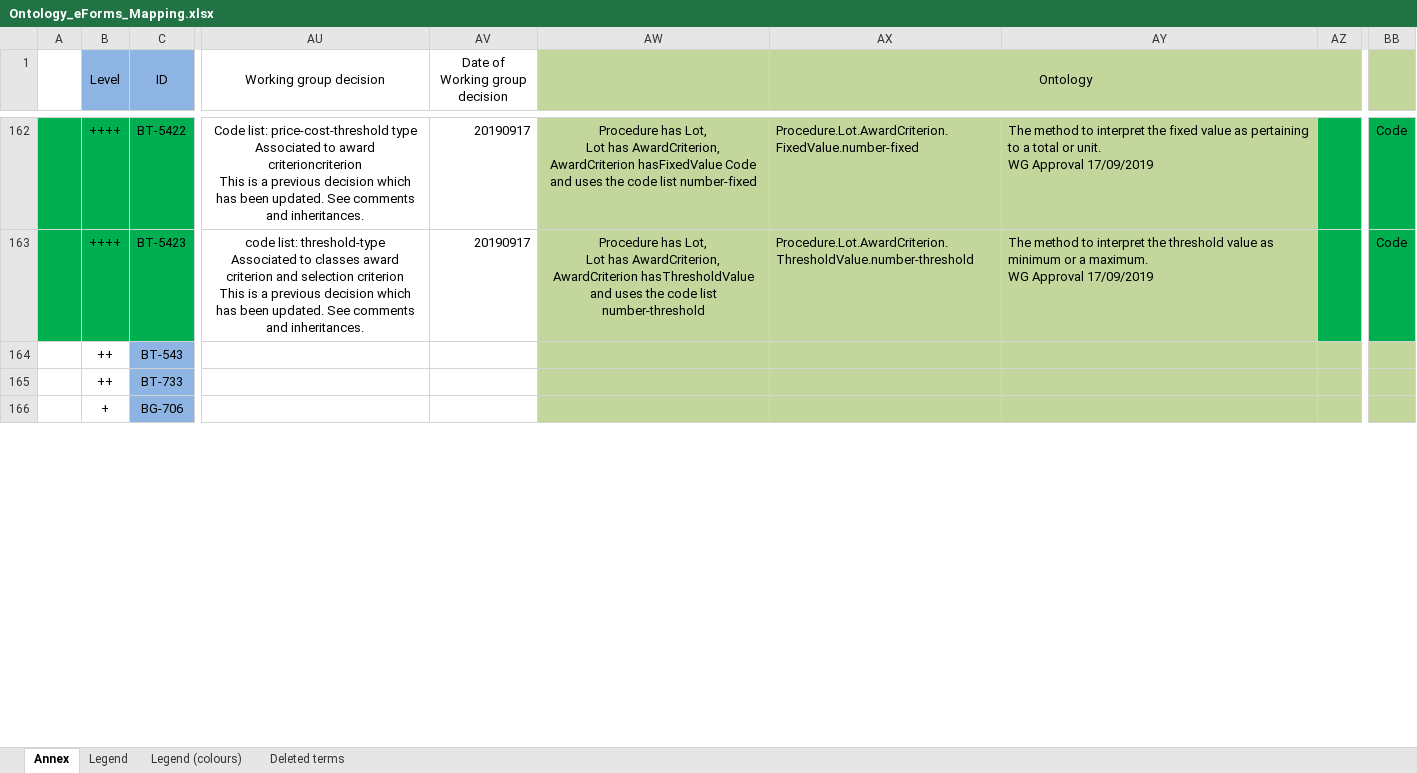
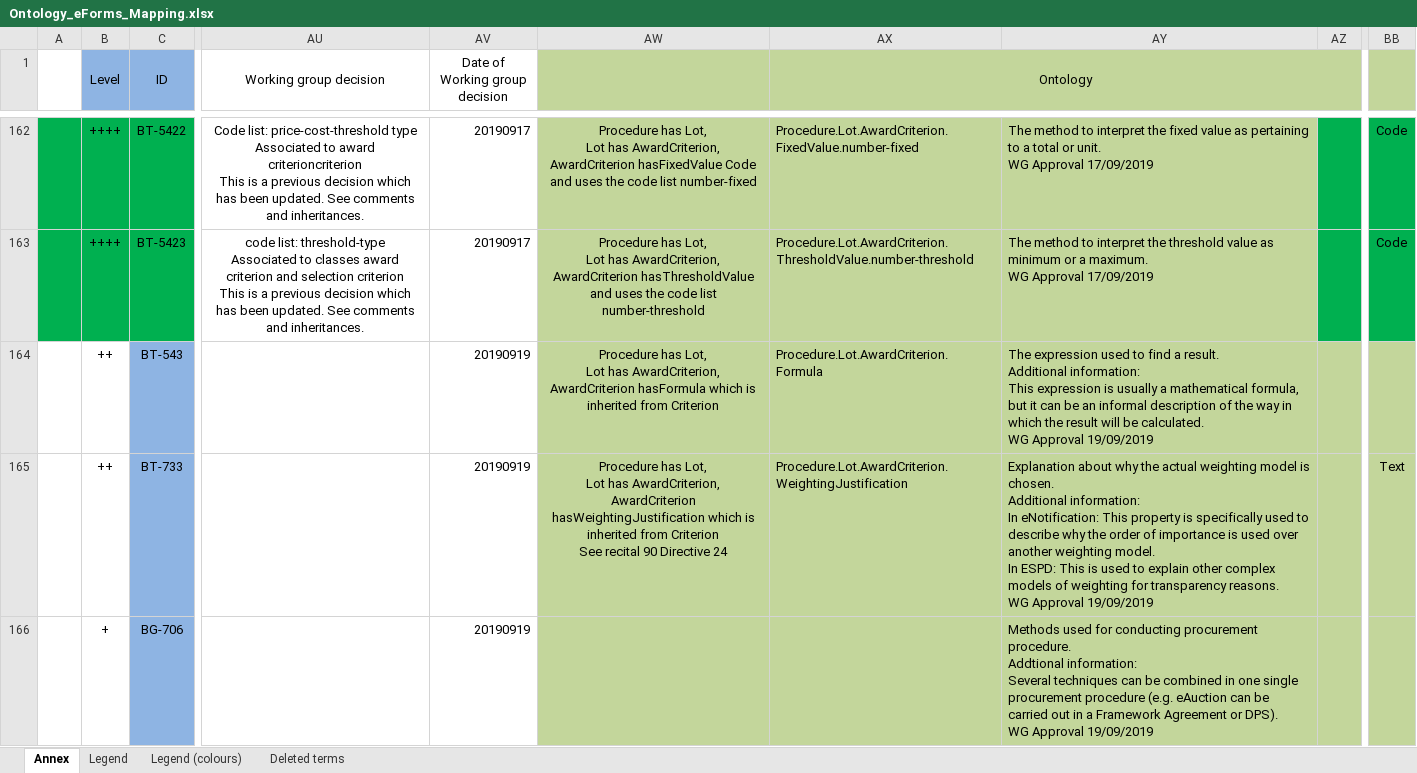
Before and after one commit to OP-TED/ePO, an Excel workbook: v2.0.1/Ontology_eForms_Mapping.xlsx, sheet Annex, drawn as a sheet; only a part is shown, gaps mark what is left out; values as stored, in another font and other column widths than the file's, no borders; conditional formats not drawn; ↵ is a line break in a cell; the diff covers the shown part only; the diff names each change by its address in the sheet, - before the commit and + after, or states it on an @@ line.

Commit message:
Lastest version of the ePO Ontology after the WGM (17th and 19th September)

```diff
--- a/v2.0.1/Ontology_eForms_Mapping.xlsx (sheet Annex)
+++ b/v2.0.1/Ontology_eForms_Mapping.xlsx (sheet Annex)
-AV164:AV166 (Date of Working group decision): (empty)
+AV164:AV166 (Date of Working group decision): 20190919
-AW164: (empty)
+AW164: Procedure has Lot, ↵ Lot has AwardCriterion, ↵ AwardCriterion hasFormula which is inherited from Criterion
-AX164 (Ontology): (empty)
+AX164 (Ontology): Procedure.Lot.AwardCriterion.Formula
-AY164: (empty)
+AY164: The expression used to find a result. ↵ Additional information: ↵ This expression is usually a mathematical formula, but it can be an informal description of the way in which the result will be calculated. ↵ WG Approval 19/09/2019
-AW165: (empty)
+AW165: Procedure has Lot, ↵ Lot has AwardCriterion, ↵ AwardCriterion hasWeightingJustification which is inherited from Criterion ↵ See recital 90 Directive 24
-AX165 (Ontology): (empty)
+AX165 (Ontology): Procedure.Lot.AwardCriterion.WeightingJustification
-AY165: (empty)
+AY165: Explanation about why the actual weighting model is chosen. ↵ Additional information: ↵ In eNotification: This property is specifically used to describe why the order of importance is used over another weighting model. ↵ In ESPD: This is used to explain other complex models of weighting for transparency reasons. ↵ WG Approval 19/09/2019
-BB165: (empty)
+BB165: Text
-AY166: (empty)
+AY166: Methods used for conducting procurement procedure. ↵ Addtional information: ↵ Several techniques can be combined in one single procurement procedure (e.g. eAuction can be carried out in a Framework Agreement or DPS). ↵ WG Approval 19/09/2019
```
Also changed, not shown: 10 edited cells and cell formats elsewhere in this sheet, 2 other files.
